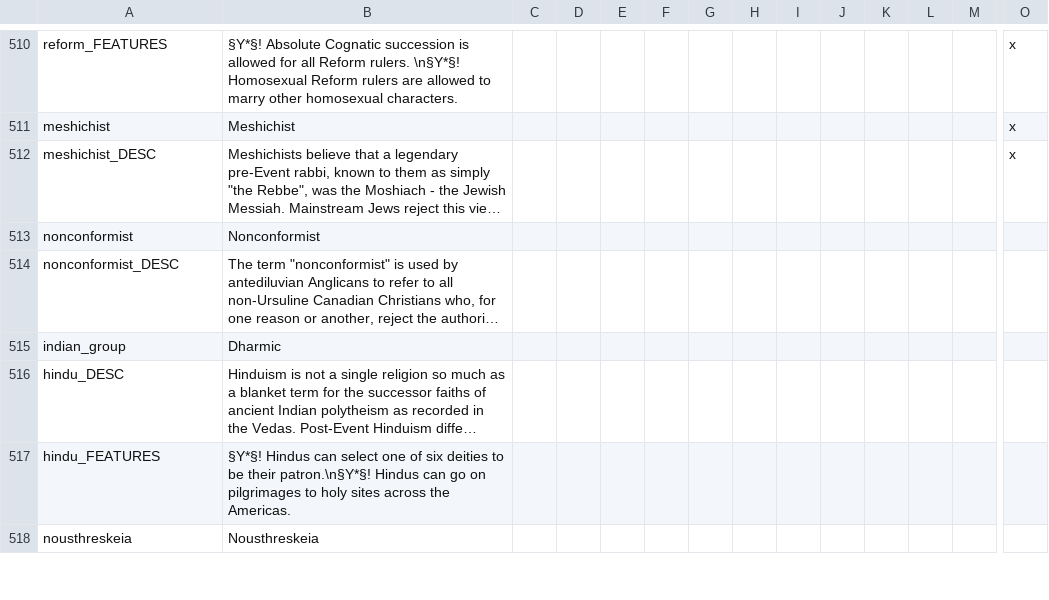
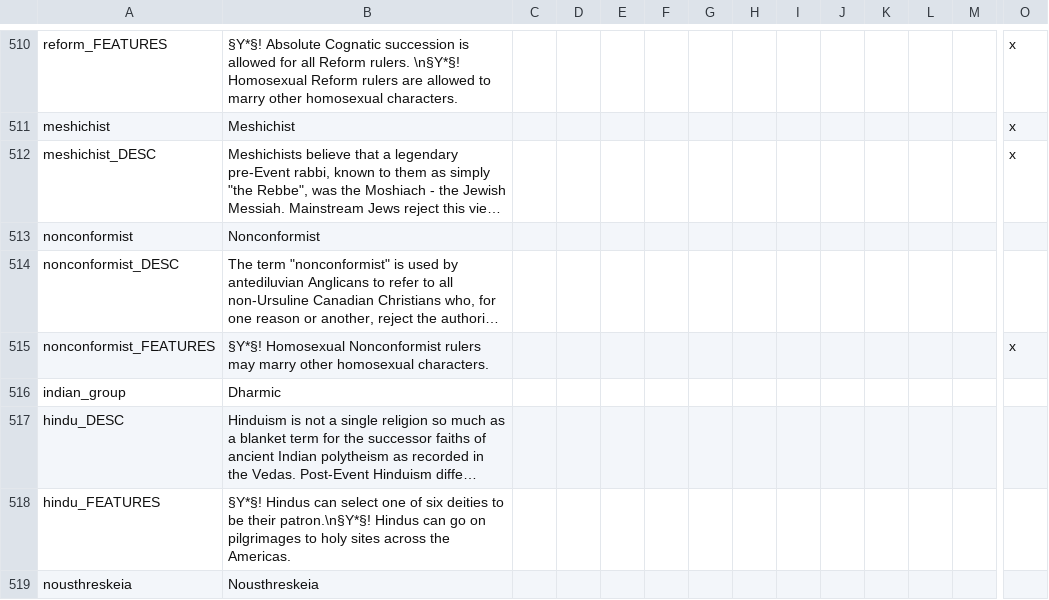
Before and after one commit to Ofaloaf/postapoc, a CSV file: After the End Fan Fork/localisation/00_AMERICA.csv, drawn as a sheet; only a part is shown, gaps mark what is left out; long unchanged cells end in …; rows hold the shown columns only; the diff names each change by its address in the sheet, - before the commit and + after, or states it on an @@ line.

Commit message:
Added Nonconformist Gay Marriage

```diff
--- a/After the End Fan Fork/localisation/00_AMERICA.csv
+++ b/After the End Fan Fork/localisation/00_AMERICA.csv
+row 515: nonconformist_FEATURES | §Y*§! Homosexual Nonconformist rulers may marry other homosexual characters. |  |  |  |  |  |  |  |  |  |  |  | x
```
Also changed, not shown: 1 other file.
